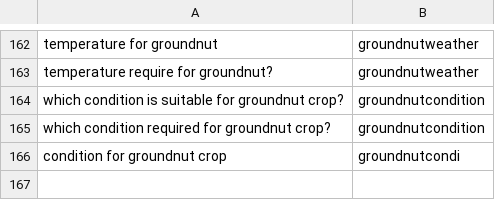
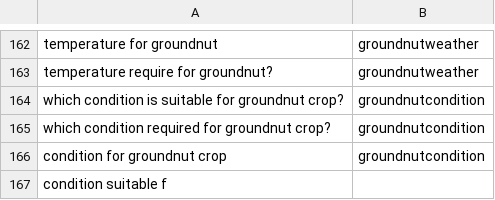
Before and after one commit to reflectstars/NLP-ANN-Agriculture-Chatbot, a CSV file: datasets/intent.csv, drawn as a sheet; only a part is shown, gaps mark what is left out.

Commit message:
added thanks

```diff
--- a/datasets/intent.csv
+++ b/datasets/intent.csv
@@ -165,2 +165,3 @@ which condition is suitable for groundnut crop?,groundnutcondition
 which condition required for groundnut crop?,groundnutcondition
-condition for groundnut crop,groundnutcondi
+condition for groundnut crop,groundnutcondition
+condition suitable f
```
